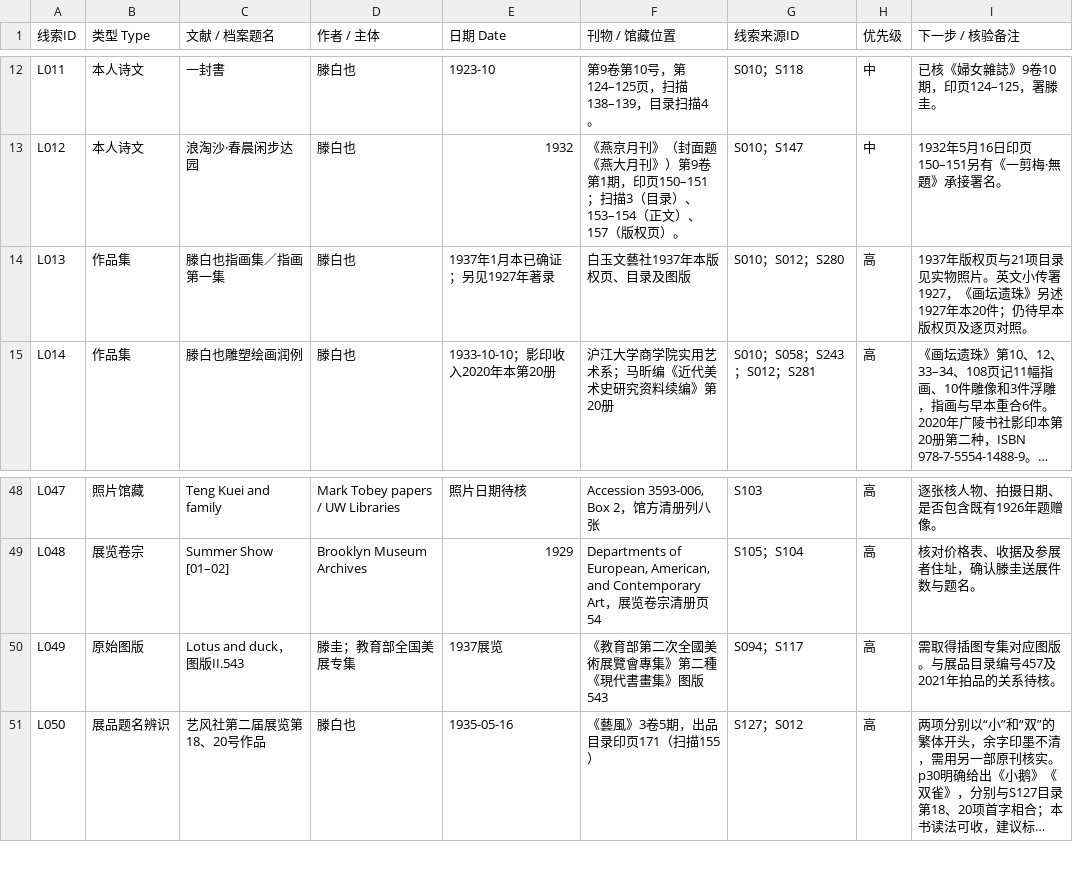
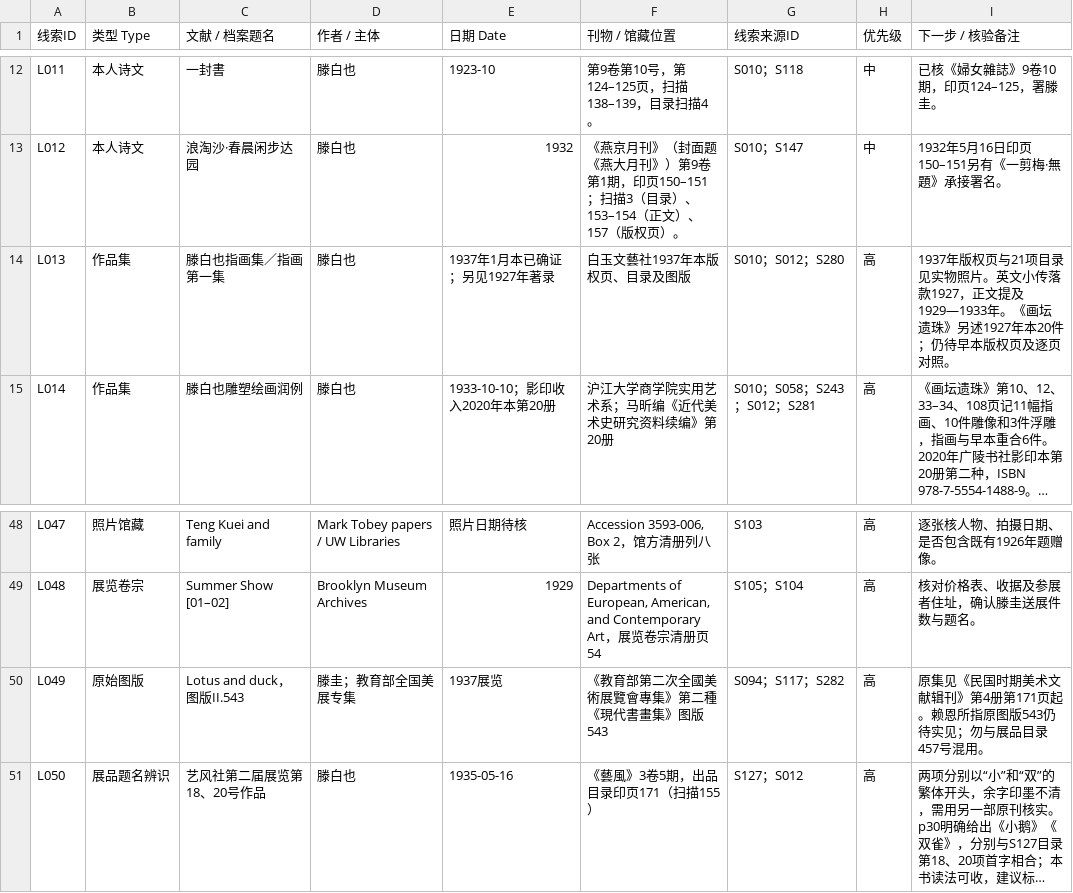
Before and after one commit to doubleteng/tengteng, a CSV file: teng-baiye/catalogue/05.csv, drawn as a sheet; only a part is shown, gaps mark what is left out; long unchanged cells end in …; the diff names each change by its address in the sheet, - before the commit and + after, or states it on an @@ line.

```diff
--- a/teng-baiye/catalogue/05.csv
+++ b/teng-baiye/catalogue/05.csv
-I14 (下一步 / 核验备注): …英文小传署1927，《画坛遗…
+I14 (下一步 / 核验备注): …英文小传落款1927，正文提及1929—1933年。《画坛遗…
-G50 (线索来源ID): S094；S117
+G50 (线索来源ID): S094；S117；S282
-I50 (下一步 / 核验备注): 需取得插图专集对应图版。与展品目录编号457及2021年拍品的关系待核。
+I50 (下一步 / 核验备注): 原集见《民国时期美术文献辑刊》第4册第171页起。赖恩所指原图版543仍待实见；勿与展品目录457号混用。
```
Also changed, not shown: teng-baiye/catalogue/01.csv, teng-baiye/data/leads.csv, 8 other files.
